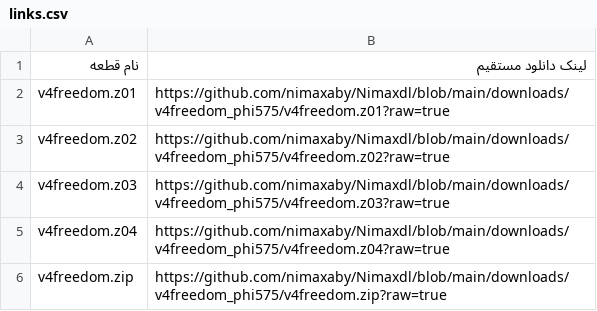
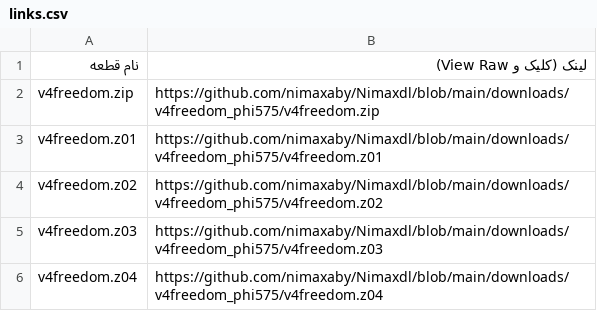
Before and after one commit to nimaxaby/Nimaxdl, a CSV file: downloads/v4freedom_phi575/links.csv, drawn as a sheet.

```diff
--- a/downloads/v4freedom_phi575/links.csv
+++ b/downloads/v4freedom_phi575/links.csv
@@ -1,6 +1,6 @@
-نام قطعه,لینک دانلود مستقیم
-v4freedom.z01,https://github.com/nimaxaby/Nimaxdl/blob/main/downloads/v4freedom_phi575/v4freedom.z01?raw=true
-v4freedom.z02,https://github.com/nimaxaby/Nimaxdl/blob/main/downloads/v4freedom_phi575/v4freedom.z02?raw=true
-v4freedom.z03,https://github.com/nimaxaby/Nimaxdl/blob/main/downloads/v4freedom_phi575/v4freedom.z03?raw=true
-v4freedom.z04,https://github.com/nimaxaby/Nimaxdl/blob/main/downloads/v4freedom_phi575/v4freedom.z04?raw=true
-v4freedom.zip,https://github.com/nimaxaby/Nimaxdl/blob/main/downloads/v4freedom_phi575/v4freedom.zip?raw=true
+نام قطعه,لینک (کلیک و View Raw)
+v4freedom.zip,https://github.com/nimaxaby/Nimaxdl/blob/main/downloads/v4freedom_phi575/v4freedom.zip
+v4freedom.z01,https://github.com/nimaxaby/Nimaxdl/blob/main/downloads/v4freedom_phi575/v4freedom.z01
+v4freedom.z02,https://github.com/nimaxaby/Nimaxdl/blob/main/downloads/v4freedom_phi575/v4freedom.z02
+v4freedom.z03,https://github.com/nimaxaby/Nimaxdl/blob/main/downloads/v4freedom_phi575/v4freedom.z03
+v4freedom.z04,https://github.com/nimaxaby/Nimaxdl/blob/main/downloads/v4freedom_phi575/v4freedom.z04
```
Also changed, not shown: downloads/tele-mirror-win-x64/links.csv, downloads/v4freedom.apk/links.csv, 5 other files.
